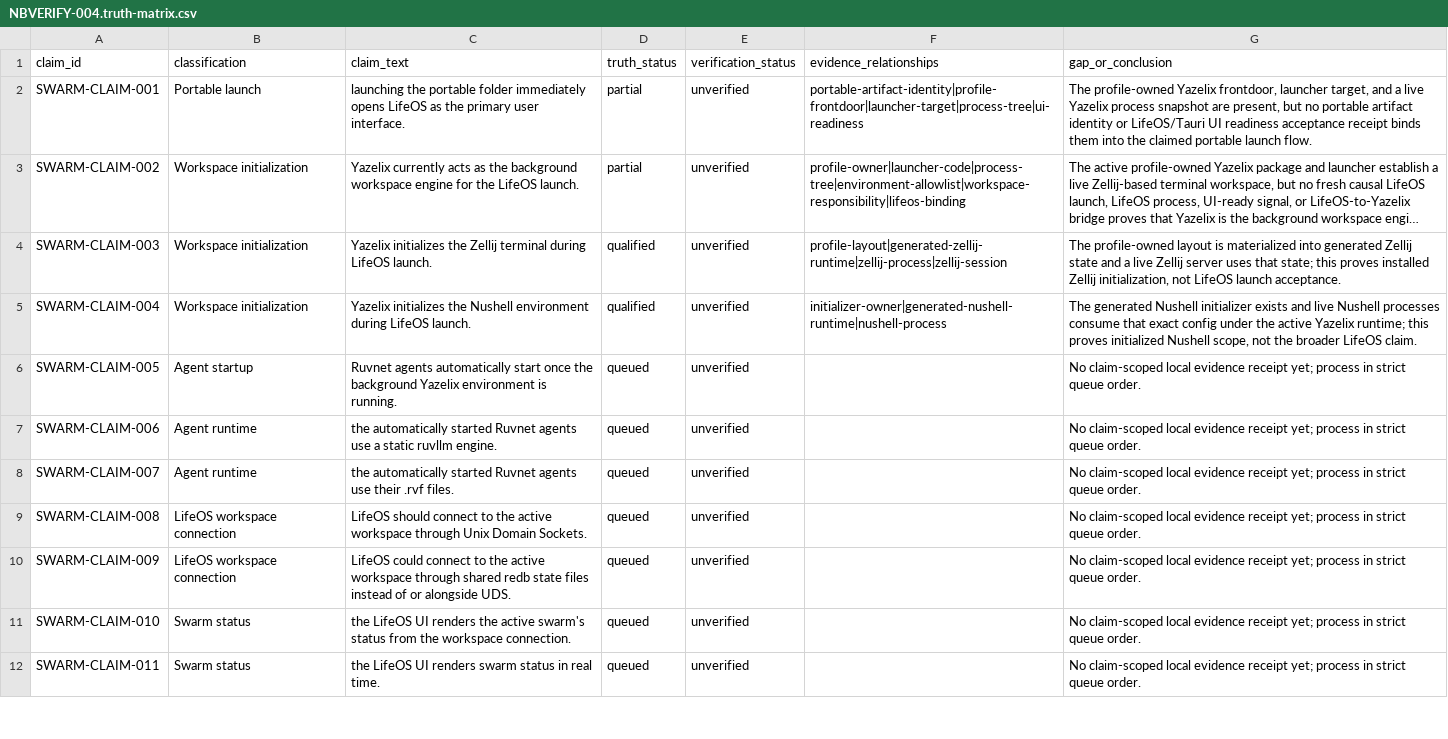
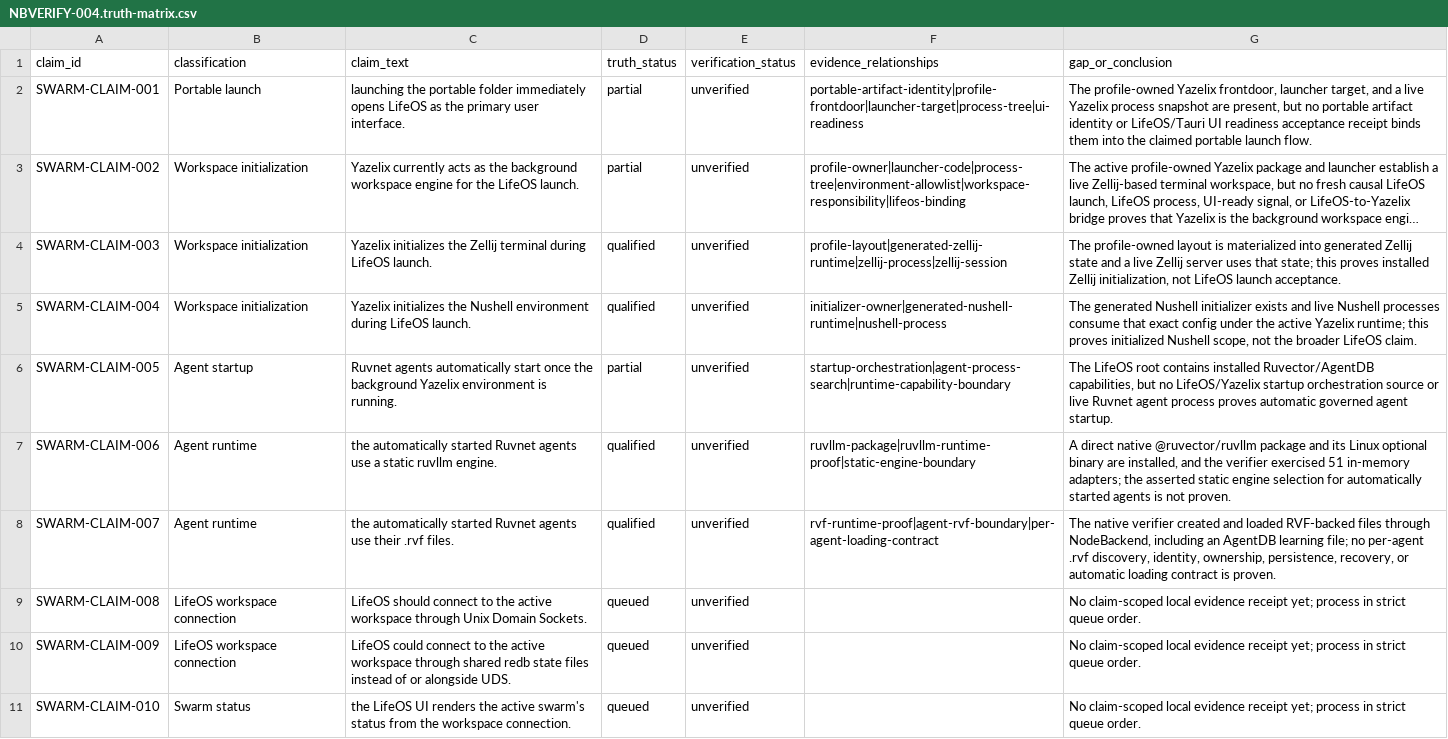
Before and after one commit to FlexNetOS/lifeos, a CSV file: planning-spine-v0/generated/notebooklm_claim_verification/NBVERIFY-004.truth-matrix.csv, drawn as a sheet; only a part is shown; the shorter side is filled out with more unchanged rows; long unchanged cells end in ….

Commit message:
record NBVERIFY-004 claims 005 through 007

```diff
--- a/planning-spine-v0/generated/notebooklm_claim_verification/NBVERIFY-004.truth-matrix.csv
+++ b/planning-spine-v0/generated/notebooklm_claim_verification/NBVERIFY-004.truth-matrix.csv
@@ -5,5 +5,5 @@
 "SWARM-CLAIM-004","Workspace initialization","Yazelix initializes the Nushell environment during LifeOS launch.","qualified","unverified","initializer-owner|generated-nushell-runtime|nushell-process","The generated Nushell initializer exists and live Nushell processes consume that exact config under the active Yazelix runtime; this proves initialized Nushell scope, not the broader LifeOS claim."
-"SWARM-CLAIM-005","Agent startup","Ruvnet agents automatically start once the background Yazelix environment is running.","queued","unverified","","No claim-scoped local evidence receipt yet; process in strict queue order."
-"SWARM-CLAIM-006","Agent runtime","the automatically started Ruvnet agents use a static ruvllm engine.","queued","unverified","","No claim-scoped local evidence receipt yet; process in strict queue order."
-"SWARM-CLAIM-007","Agent runtime","the automatically started Ruvnet agents use their .rvf files.","queued","unverified","","No claim-scoped local evidence receipt yet; process in strict queue order."
+"SWARM-CLAIM-005","Agent startup","Ruvnet agents automatically start once the background Yazelix environment is running.","partial","unverified","startup-orchestration|agent-process-search|runtime-capability-boundary","The LifeOS root contains installed Ruvector/AgentDB capabilities, but no LifeOS/Yazelix startup orchestration source or live Ruvnet agent process proves automatic governed agent startup."
+"SWARM-CLAIM-006","Agent runtime","the automatically started Ruvnet agents use a static ruvllm engine.","qualified","unverified","ruvllm-package|ruvllm-runtime-proof|static-engine-boundary","A direct native @ruvector/ruvllm package and its Linux optional binary are installed, and the verifier exercised 51 in-memory adapters; the asserted static engine selection for automatically started agents is not proven."
+"SWARM-CLAIM-007","Agent runtime","the automatically started Ruvnet agents use their .rvf files.","qualified","unverified","rvf-runtime-proof|agent-rvf-boundary|per-agent-loading-contract","The native verifier created and loaded RVF-backed files through NodeBackend, including an AgentDB learning file; no per-agent .rvf discovery, identity, ownership, persistence, recovery, or automatic loading contract is proven."
 "SWARM-CLAIM-008","LifeOS workspace connection","LifeOS should connect to the active workspace through Unix Domain Sockets.","queued","unverified","","No claim-scoped local evidence receipt yet; process in strict queue order."
```
Also changed, not shown: 6 other files.
